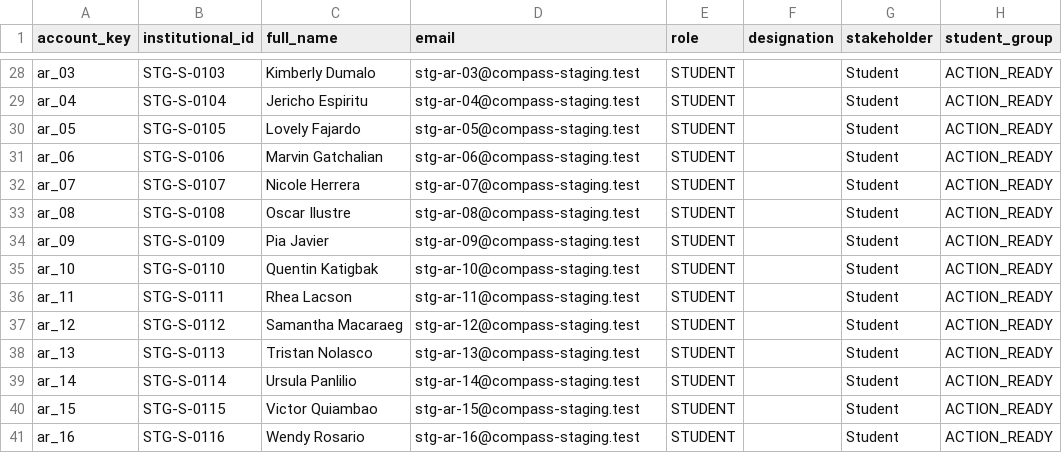
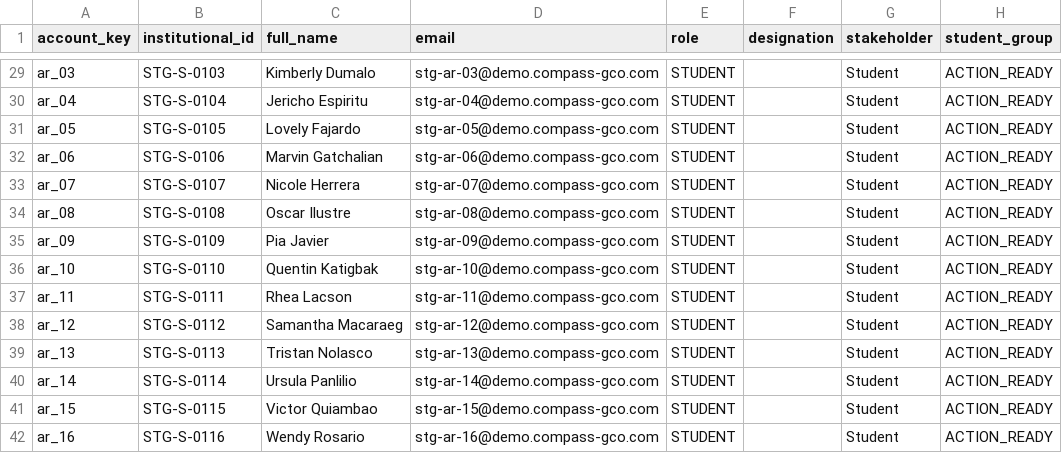
Before and after one commit to ils12058/COMPASS, a CSV file: outputs/canon-1c/uat/staging-accounts.csv, drawn as a sheet; only a part is shown, gaps mark what is left out; addresses are those after the commit; the diff covers the shown part only; the diff names each change by its address in the sheet, - before the commit and + after, or states it on an @@ line.

```diff
--- a/outputs/canon-1c/uat/staging-accounts.csv
+++ b/outputs/canon-1c/uat/staging-accounts.csv
-D29 (email): stg-ar-03@compass-staging.test
+D29 (email): stg-ar-03@demo.compass-gco.com
-D30 (email): stg-ar-04@compass-staging.test
+D30 (email): stg-ar-04@demo.compass-gco.com
-D31 (email): stg-ar-05@compass-staging.test
+D31 (email): stg-ar-05@demo.compass-gco.com
-D32 (email): stg-ar-06@compass-staging.test
+D32 (email): stg-ar-06@demo.compass-gco.com
-D33 (email): stg-ar-07@compass-staging.test
+D33 (email): stg-ar-07@demo.compass-gco.com
-D34 (email): stg-ar-08@compass-staging.test
+D34 (email): stg-ar-08@demo.compass-gco.com
-D35 (email): stg-ar-09@compass-staging.test
+D35 (email): stg-ar-09@demo.compass-gco.com
-D36 (email): stg-ar-10@compass-staging.test
+D36 (email): stg-ar-10@demo.compass-gco.com
-D37 (email): stg-ar-11@compass-staging.test
+D37 (email): stg-ar-11@demo.compass-gco.com
-D38 (email): stg-ar-12@compass-staging.test
+D38 (email): stg-ar-12@demo.compass-gco.com
-D39 (email): stg-ar-13@compass-staging.test
+D39 (email): stg-ar-13@demo.compass-gco.com
-D40 (email): stg-ar-14@compass-staging.test
+D40 (email): stg-ar-14@demo.compass-gco.com
-D41 (email): stg-ar-15@compass-staging.test
+D41 (email): stg-ar-15@demo.compass-gco.com
-D42 (email): stg-ar-16@compass-staging.test
+D42 (email): stg-ar-16@demo.compass-gco.com
```
Also changed, not shown: 3 added rows and 99 edited cells elsewhere in this file, 14 other files.
